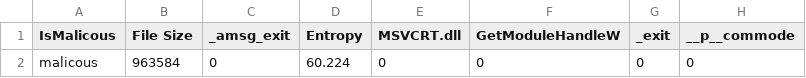
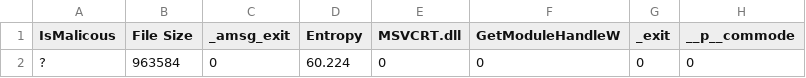
Before and after one commit to theRealestAEP/SeniorDesign, a CSV file: MalwareEngine/engineV1/singleSample.csv, drawn as a sheet; only a part is shown; the diff names each change by its address in the sheet, - before the commit and + after, or states it on an @@ line.

```diff
--- a/MalwareEngine/engineV1/singleSample.csv
+++ b/MalwareEngine/engineV1/singleSample.csv
-A2 (IsMalicous): malicous
+A2 (IsMalicous): ?
```
Also changed, not shown: MalwareEngine/engineV2/MacBuild/dependencies/ML/dat.csv, 31 other files.
